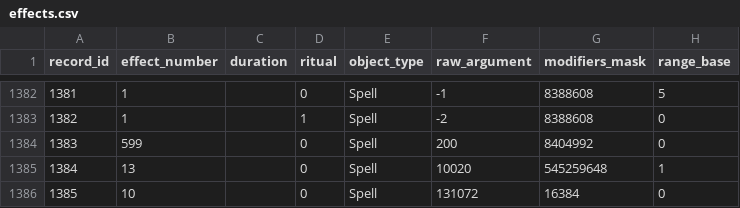
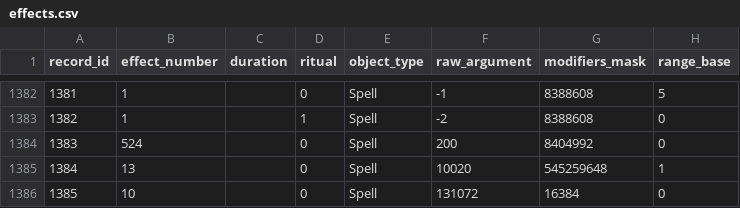
Before and after one commit to larzm42/dom4editor, a CSV file: inspector/gamedata/effects.csv, drawn as a sheet; only a part is shown, gaps mark what is left out; the diff names each change by its address in the sheet, - before the commit and + after, or states it on an @@ line.

```diff
--- a/inspector/gamedata/effects.csv
+++ b/inspector/gamedata/effects.csv
-B1384 (effect_number): 599
+B1384 (effect_number): 524
```
Also changed, not shown: inspector/gamedata/attributes_by_spell.csv, inspector/gamedata/effects_info.csv, 18 other files.
